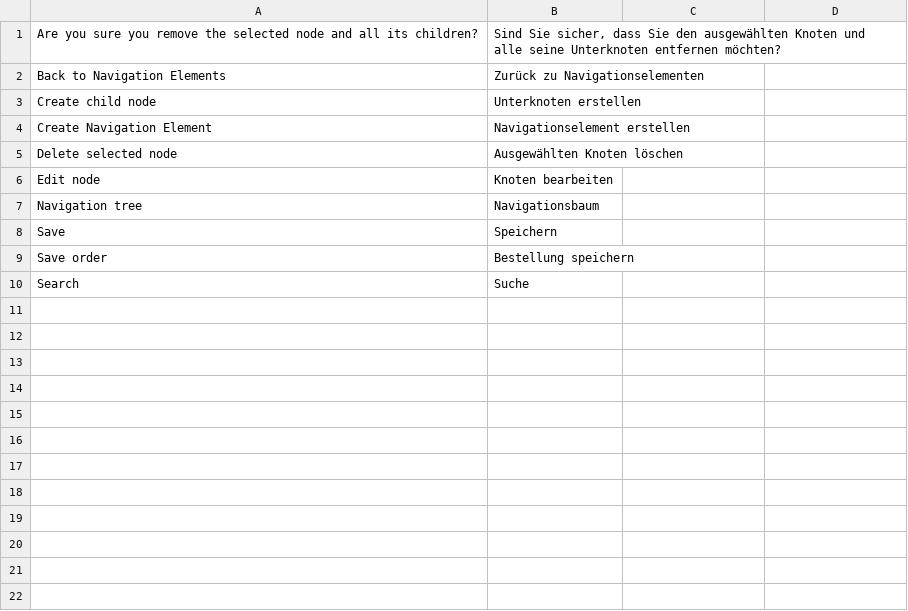
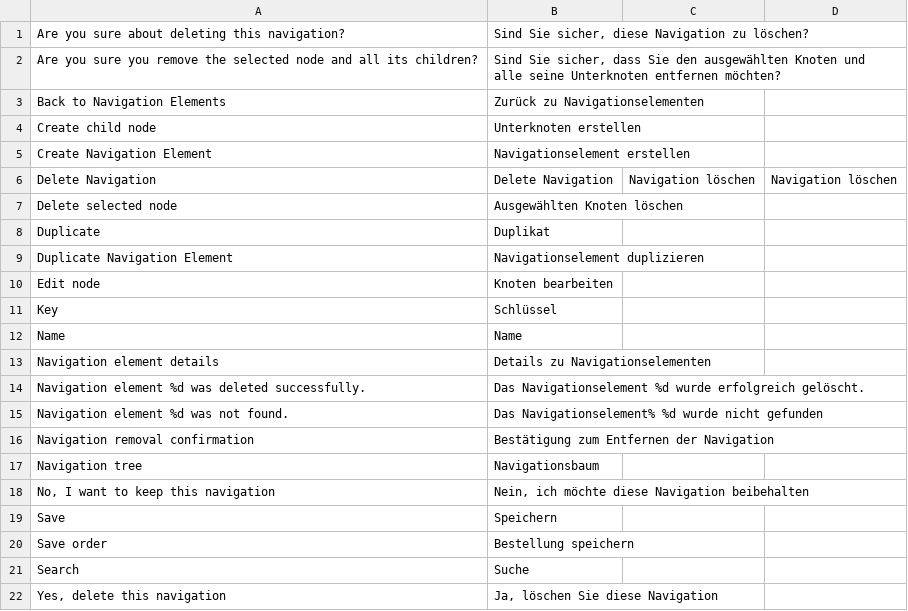
Before and after one commit to spryker/navigation-gui, a CSV file: data/translation/Zed/de_DE.csv, drawn as a sheet; the diff names each change by its address in the sheet, - before the commit and + after, or states it on an @@ line.

```diff
--- a/data/translation/Zed/de_DE.csv
+++ b/data/translation/Zed/de_DE.csv
+row 1: Are you sure about deleting this navigation? | Sind Sie sicher, diese Navigation zu löschen?
+row 6: Delete Navigation | Delete Navigation | Navigation löschen | Navigation löschen
+row 8: Duplicate | Duplikat
+row 9: Duplicate Navigation Element | Navigationselement duplizieren
+row 11: Key | Schlüssel
+row 12: Name | Name
+row 13: Navigation element details | Details zu Navigationselementen
+row 14: Navigation element %d was deleted successfully. | Das Navigationselement %d wurde erfolgreich gelöscht.
+row 15: Navigation element %d was not found. | Das Navigationselement% %d wurde nicht gefunden
+row 16: Navigation removal confirmation | Bestätigung zum Entfernen der Navigation
+row 18: No, I want to keep this navigation | Nein, ich möchte diese Navigation beibehalten
+row 22: Yes, delete this navigation | Ja, löschen Sie diese Navigation
```
Also changed, not shown: data/translation/Zed/en_US.csv, 2 other files.
